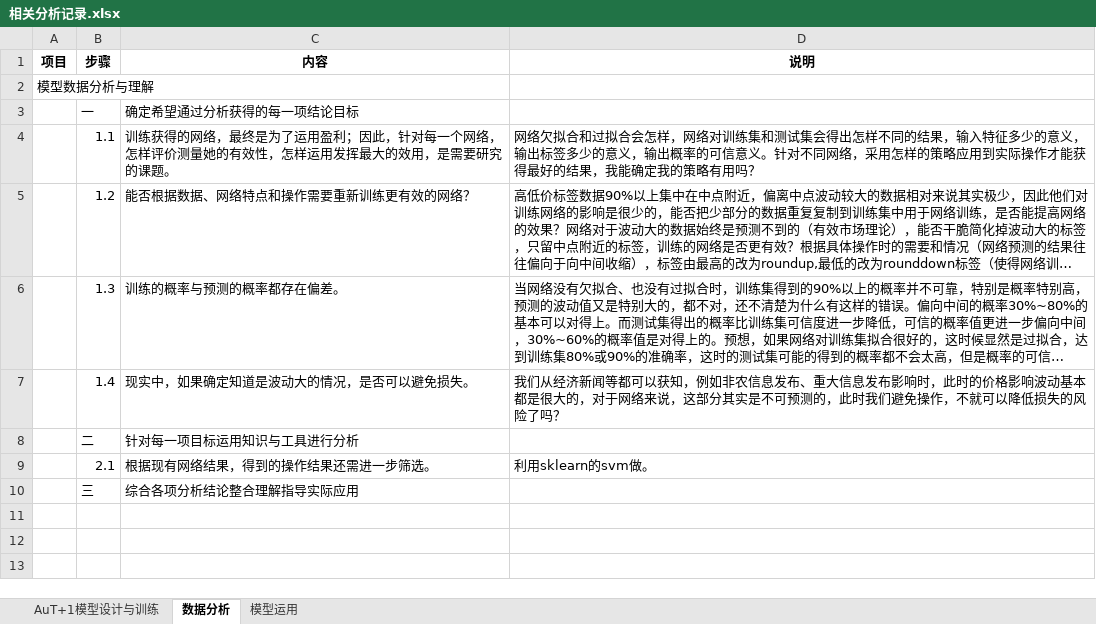
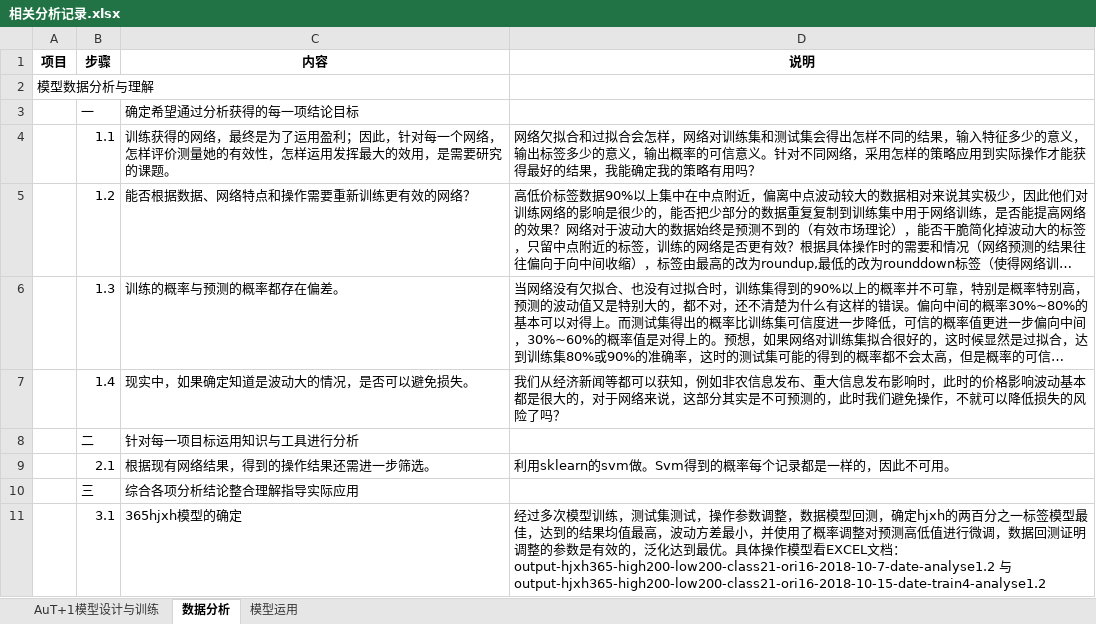
Before and after one commit to freebirdweij/MyGoldAnalyse, an Excel workbook: analyse/相关分析记录.xlsx, sheet 数据分析, drawn as a sheet; long unchanged cells end in …; values as stored, in another font and other column widths than the file's, no borders; the diff names each change by its address in the sheet, - before the commit and + after, or states it on an @@ line.

Commit message:
Analyse.

```diff
--- a/analyse/相关分析记录.xlsx (sheet 数据分析)
+++ b/analyse/相关分析记录.xlsx (sheet 数据分析)
-D9 (说明): 利用sklearn的svm做。
+D9 (说明): 利用sklearn的svm做。Svm得到的概率每个记录都是一样的，因此不可用。
+row 11:  | 3.1 | 365hjxh模型的确定 | 经过多次模型训练，测试集测试，操作参数调整，数据模型回测，确定hjxh的两百分之一标签模型最佳，达到的结果均值最高，波动方差最小，并使用了概率调整对预测高低值进行微调，数据回测证明调整的参数是有效的，泛化达到最优。具体操作模型看EXCEL文档：output-hjxh365-high200-low200-class21-ori16-2018-10-7-date-analyse1.2 与 output-hjxh365-high200-low200-class21-ori16-2018-10-15-date-train4-analyse1.2
```
Also changed, not shown: sheet AuT+1模型设计与训练, sheet 模型运用.
